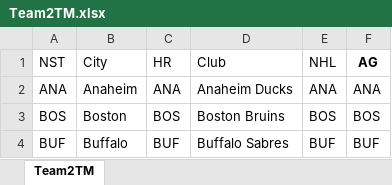
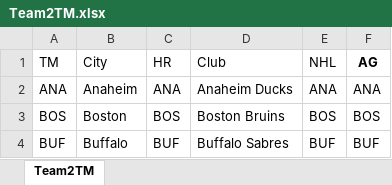
Before and after one commit to dsoluk/NSTstats, an Excel workbook: Team2TM.xlsx, sheet Team2TM, drawn as a sheet; only a part is shown; values as stored, in another font and other column widths than the file's, no borders; table styles not drawn; the diff names each change by its address in the sheet, - before the commit and + after, or states it on an @@ line.

```diff
--- a/Team2TM.xlsx (sheet Team2TM)
+++ b/Team2TM.xlsx (sheet Team2TM)
-A1: NST
+A1: TM
```
Also changed, not shown: 5 other files.
